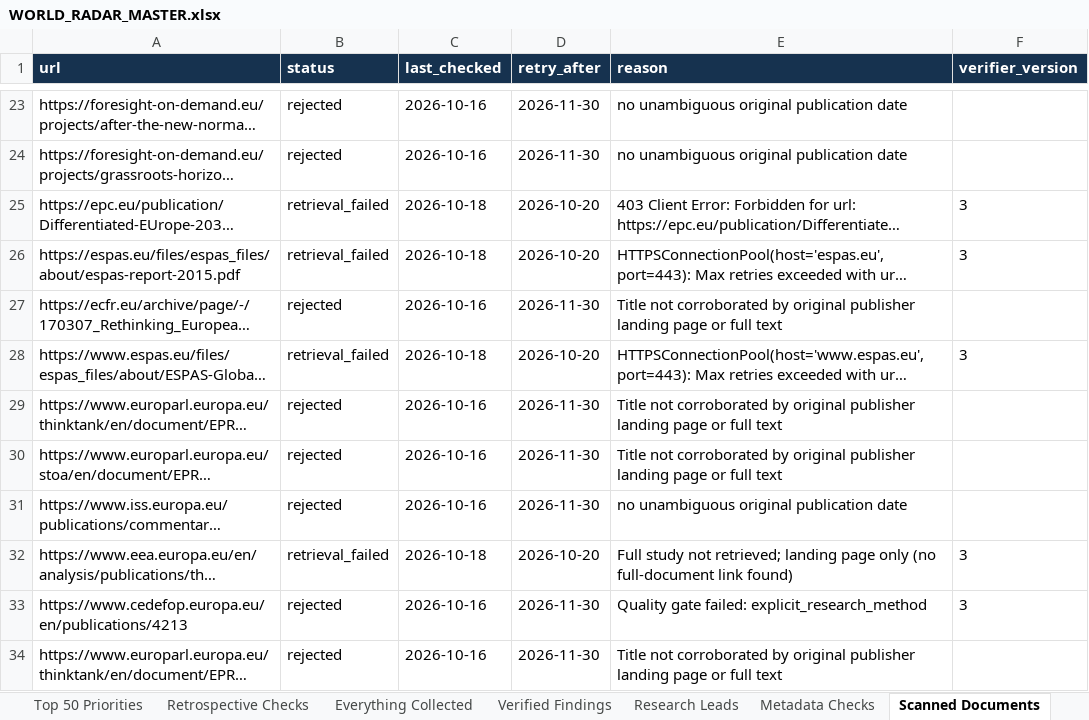
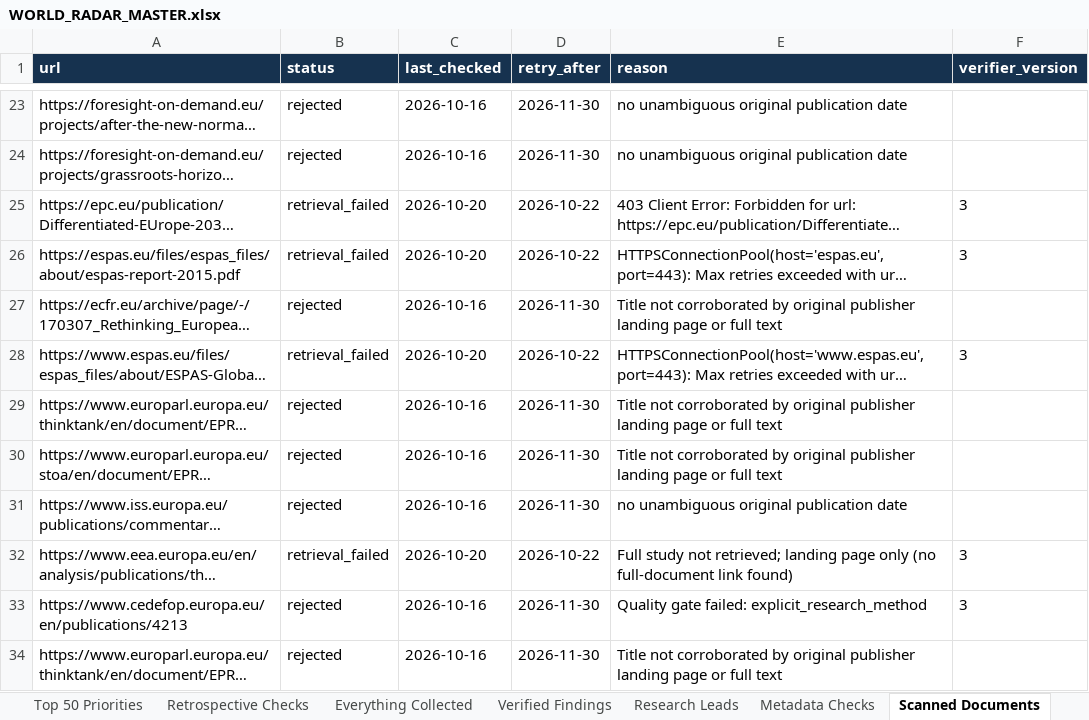
Before and after one commit to vevirm/world-radar, an Excel workbook: stuff/WORLD_RADAR_MASTER.xlsx, sheet Scanned Documents, drawn as a sheet; only a part is shown, gaps mark what is left out; long unchanged cells end in …; values as stored, in another font and other column widths than the file's, no borders; the diff covers the shown part only; the diff names each change by its address in the sheet, - before the commit and + after, or states it on an @@ line.

```diff
--- a/stuff/WORLD_RADAR_MASTER.xlsx (sheet Scanned Documents)
+++ b/stuff/WORLD_RADAR_MASTER.xlsx (sheet Scanned Documents)
-C25:C26 (last_checked): 2026-10-18
+C25:C26 (last_checked): 2026-10-20
-D25:D26 (retry_after): 2026-10-20
+D25:D26 (retry_after): 2026-10-22
-C28 (last_checked): 2026-10-18
+C28 (last_checked): 2026-10-20
-D28 (retry_after): 2026-10-20
+D28 (retry_after): 2026-10-22
-C32 (last_checked): 2026-10-18
+C32 (last_checked): 2026-10-20
-D32 (retry_after): 2026-10-20
+D32 (retry_after): 2026-10-22
```
Also changed, not shown: 1 added row and 23 edited cells elsewhere in this sheet, sheet Research Leads, sheet Everything Collected, sheet Metadata Checks, 4 other files.
